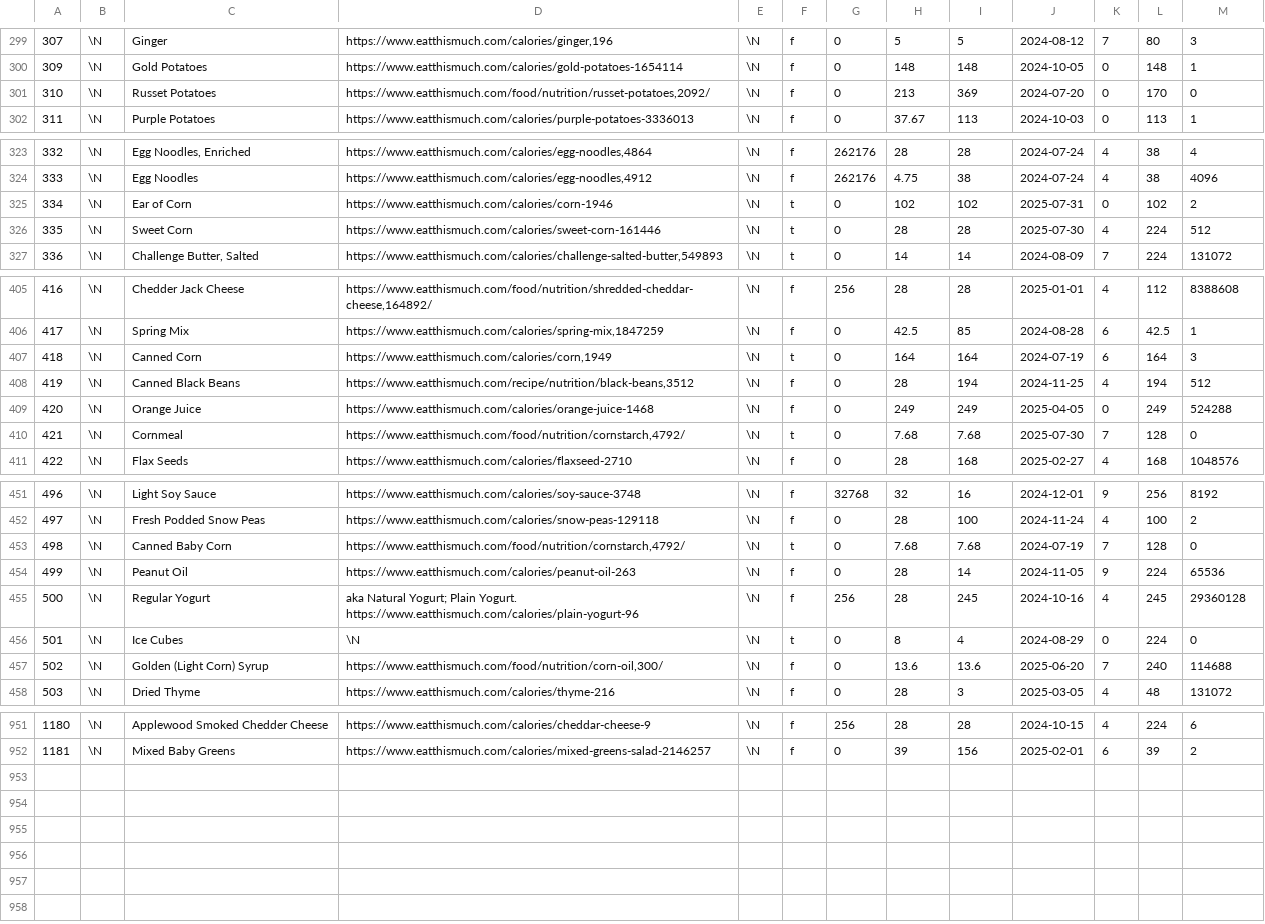
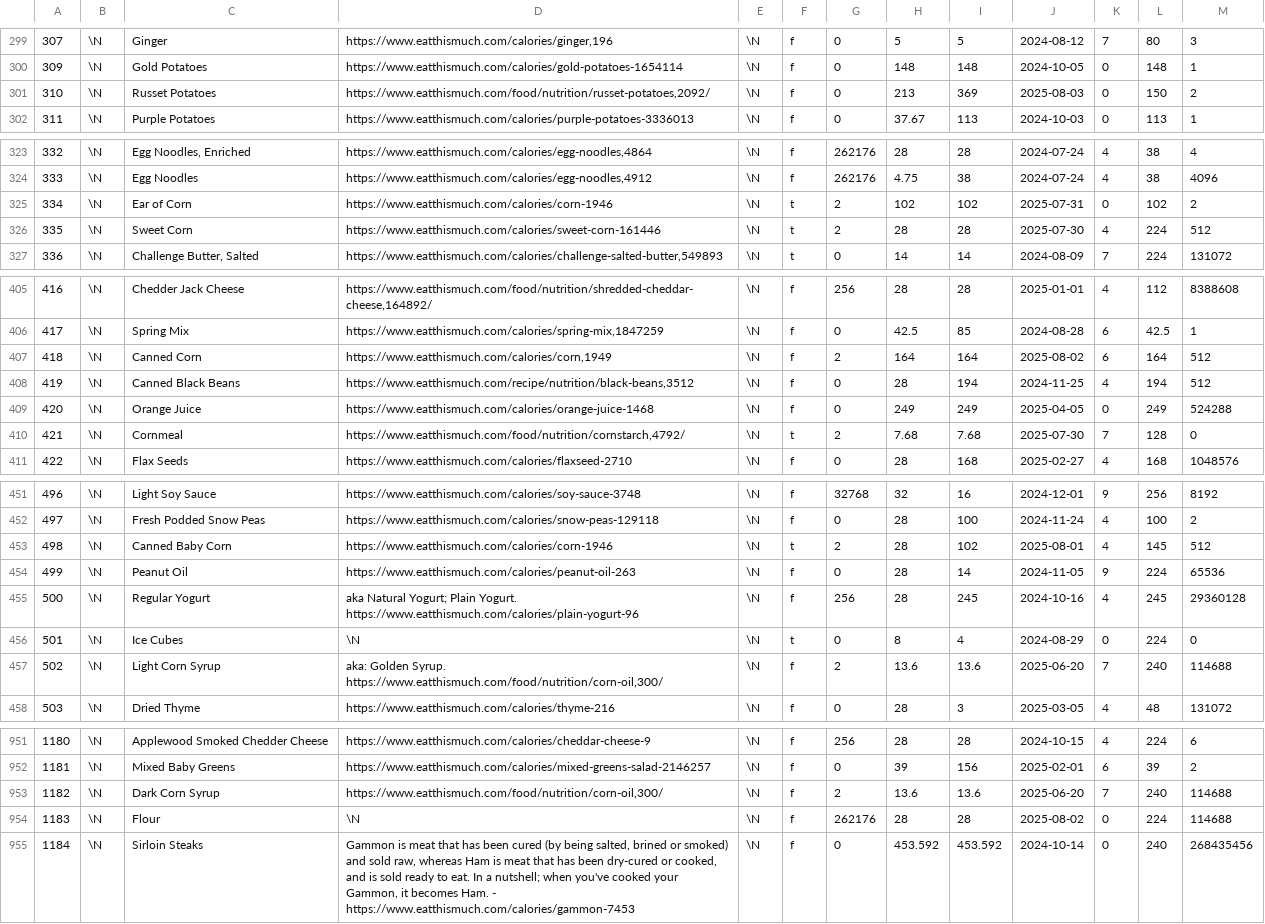
Before and after one commit to gscanlon21/a-feast-a-day, a CSV file: .backups/ingredients.csv, drawn as a sheet; only a part is shown, gaps mark what is left out; the diff covers the shown part only.

Commit message:
chore: update database backup

```diff
--- a/.backups/ingredients.csv
+++ b/.backups/ingredients.csv
@@ -300,3 +300,3 @@
 309	\N	Gold Potatoes	https://www.eatthismuch.com/calories/gold-potatoes-1654114	\N	f	0	148	148	2024-10-05	0	148	1
-310	\N	Russet Potatoes	https://www.eatthismuch.com/food/nutrition/russet-potatoes,2092/	\N	f	0	213	369	2024-07-20	0	170	0
+310	\N	Russet Potatoes	https://www.eatthismuch.com/food/nutrition/russet-potatoes,2092/	\N	f	0	213	369	2025-08-03	0	150	2
 311	\N	Purple Potatoes	https://www.eatthismuch.com/calories/purple-potatoes-3336013	\N	f	0	37.67	113	2024-10-03	0	113	1
@@ -324,4 +324,4 @@
 333	\N	Egg Noodles	https://www.eatthismuch.com/calories/egg-noodles,4912	\N	f	262176	4.75	38	2024-07-24	4	38	4096
-334	\N	Ear of Corn	https://www.eatthismuch.com/calories/corn-1946	\N	t	0	102	102	2025-07-31	0	102	2
-335	\N	Sweet Corn	https://www.eatthismuch.com/calories/sweet-corn-161446	\N	t	0	28	28	2025-07-30	4	224	512
+334	\N	Ear of Corn	https://www.eatthismuch.com/calories/corn-1946	\N	t	2	102	102	2025-07-31	0	102	2
+335	\N	Sweet Corn	https://www.eatthismuch.com/calories/sweet-corn-161446	\N	t	2	28	28	2025-07-30	4	224	512
 336	\N	Challenge Butter, Salted	https://www.eatthismuch.com/calories/challenge-salted-butter,549893	\N	t	0	14	14	2024-08-09	7	224	131072
@@ -406,6 +406,6 @@
 417	\N	Spring Mix	https://www.eatthismuch.com/calories/spring-mix,1847259	\N	f	0	42.5	85	2024-08-28	6	42.5	1
-418	\N	Canned Corn	https://www.eatthismuch.com/calories/corn,1949	\N	t	0	164	164	2024-07-19	6	164	3
+418	\N	Canned Corn	https://www.eatthismuch.com/calories/corn,1949	\N	f	2	164	164	2025-08-02	6	164	512
 419	\N	Canned Black Beans	https://www.eatthismuch.com/recipe/nutrition/black-beans,3512	\N	f	0	28	194	2024-11-25	4	194	512
 420	\N	Orange Juice	https://www.eatthismuch.com/calories/orange-juice-1468	\N	f	0	249	249	2025-04-05	0	249	524288
-421	\N	Cornmeal	https://www.eatthismuch.com/food/nutrition/cornstarch,4792/	\N	t	0	7.68	7.68	2025-07-30	7	128	0
+421	\N	Cornmeal	https://www.eatthismuch.com/food/nutrition/cornstarch,4792/	\N	t	2	7.68	7.68	2025-07-30	7	128	0
 422	\N	Flax Seeds	https://www.eatthismuch.com/calories/flaxseed-2710	\N	f	0	28	168	2025-02-27	4	168	1048576
@@ -452,3 +452,3 @@
 497	\N	Fresh Podded Snow Peas	https://www.eatthismuch.com/calories/snow-peas-129118	\N	f	0	28	100	2024-11-24	4	100	2
-498	\N	Canned Baby Corn	https://www.eatthismuch.com/food/nutrition/cornstarch,4792/	\N	t	0	7.68	7.68	2024-07-19	7	128	0
+498	\N	Canned Baby Corn	https://www.eatthismuch.com/calories/corn-1946	\N	t	2	28	102	2025-08-01	4	145	512
 499	\N	Peanut Oil	https://www.eatthismuch.com/calories/peanut-oil-263	\N	f	0	28	14	2024-11-05	9	224	65536
@@ -456,3 +456,3 @@
 501	\N	Ice Cubes	\N	\N	t	0	8	4	2024-08-29	0	224	0
-502	\N	Golden (Light Corn) Syrup	https://www.eatthismuch.com/food/nutrition/corn-oil,300/	\N	f	0	13.6	13.6	2025-06-20	7	240	114688
+502	\N	Light Corn Syrup	aka: Golden Syrup. https://www.eatthismuch.com/food/nutrition/corn-oil,300/	\N	f	2	13.6	13.6	2025-06-20	7	240	114688
 503	\N	Dried Thyme	https://www.eatthismuch.com/calories/thyme-216	\N	f	0	28	3	2025-03-05	4	48	131072
@@ -952 +952,4 @@
 1181	\N	Mixed Baby Greens	https://www.eatthismuch.com/calories/mixed-greens-salad-2146257	\N	f	0	39	156	2025-02-01	6	39	2
+1182	\N	Dark Corn Syrup	https://www.eatthismuch.com/food/nutrition/corn-oil,300/	\N	f	2	13.6	13.6	2025-06-20	7	240	114688
+1183	\N	Flour	\N	\N	f	262176	28	28	2025-08-02	0	224	114688
+1184	\N	Sirloin Steaks	Gammon is meat that has been cured (by being salted, brined or smoked) and sold raw, whereas Ham is meat that has been dry-cured or cooked, and is sold ready to eat. In a nutshell; when you've cooked your Gammon, it becomes Ham. - https://www.eatthismuch.com/calories/gammon-7453	\N	f	0	453.592	453.592	2024-10-14	0	240	268435456
```
Also changed, not shown: 9 edited cells elsewhere in this file, .backups/recipes.csv, 5 other files.
